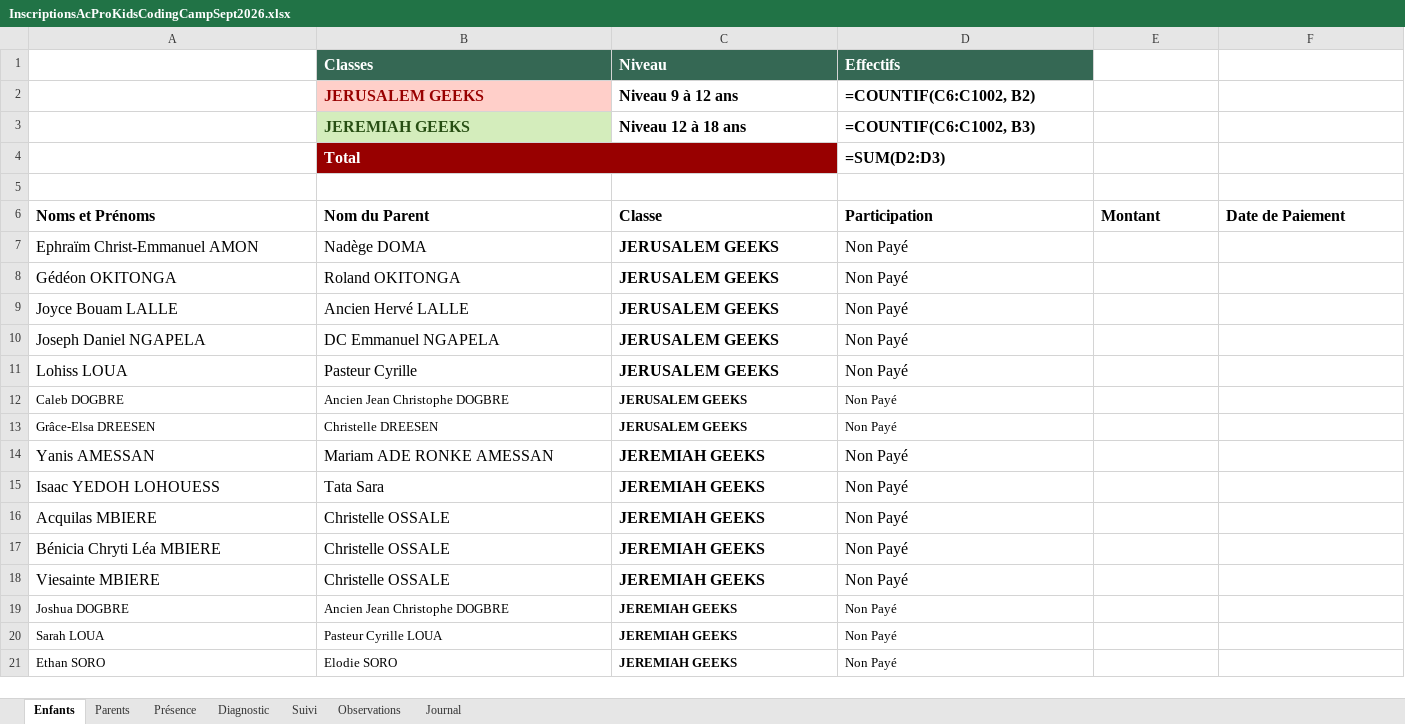
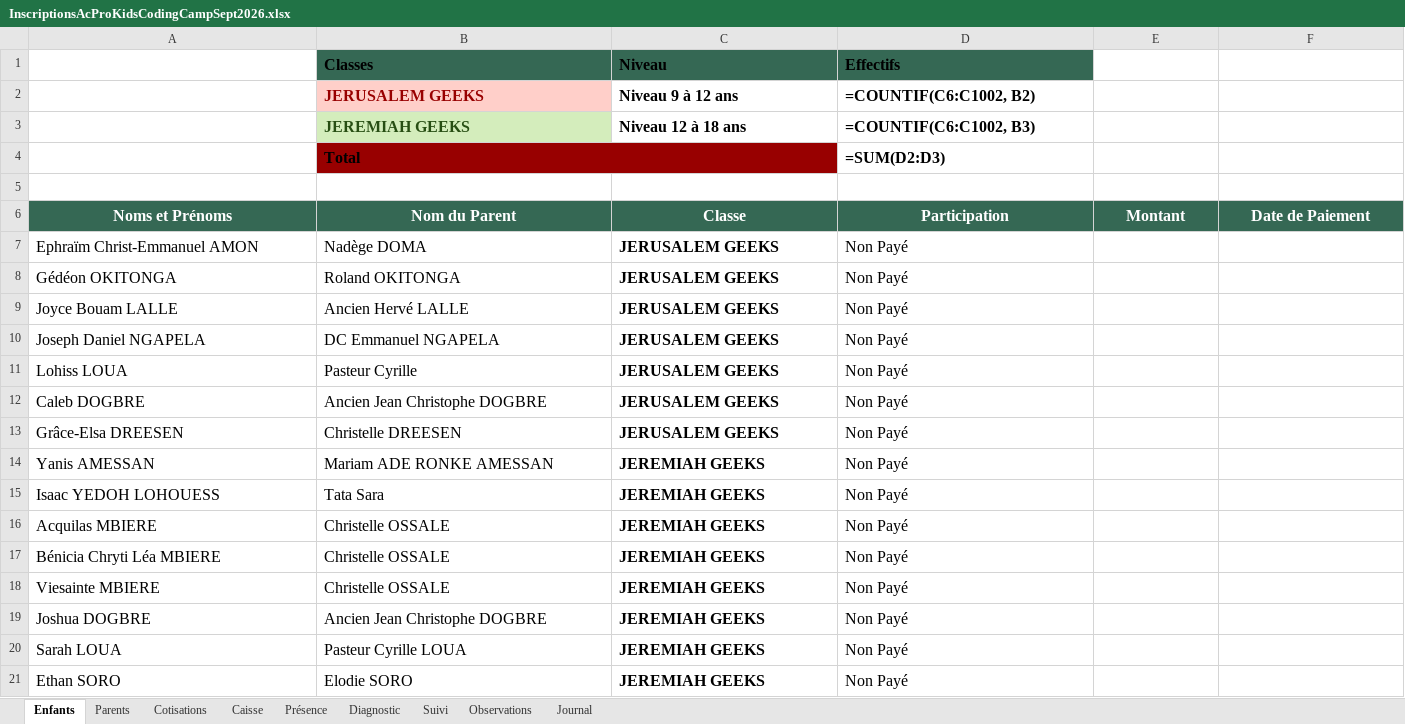
Before and after one commit to koffipierredamien/python-learning, an Excel workbook: 3-suivi/InscriptionsAcProKidsCodingCampSept2026.xlsx, sheet Enfants, drawn as a sheet; only a part is shown; values as stored, in another font and other column widths than the file's, no borders; formulas without a stored value are shown as written; table styles not drawn; the diff covers the shown part only; the diff names each change by its address in the sheet, - before the commit and + after, or states it on an @@ line.

```diff
--- a/3-suivi/InscriptionsAcProKidsCodingCampSept2026.xlsx (sheet Enfants)
+++ b/3-suivi/InscriptionsAcProKidsCodingCampSept2026.xlsx (sheet Enfants)
+sheet tab: Cotisations
+sheet tab: Caisse
-B1:D1 text colour: #FFFFFF
+B1:D1 text colour: black
-B4 text colour: #FFFFFF
+B4 text colour: black
@@ A6:F6 fill: none → #356854, text colour: black → #FFFFFF, alignment: left → center @@
@@ A12:D13 text size: larger @@
@@ A19:D21 text size: larger @@
```
Also changed, not shown: cell formats elsewhere in this sheet, sheet Suivi, sheet Présence, sheet Diagnostic, sheet Journal, sheet Observations, sheet Parents, 1 other file.
